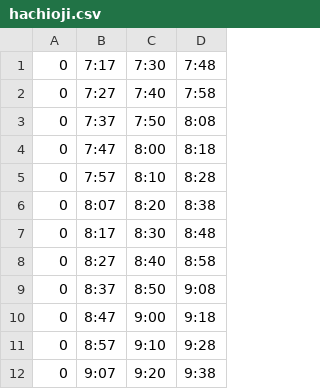
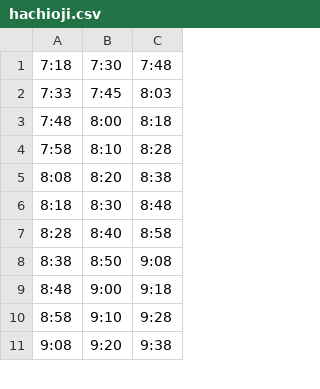
Before and after one commit to akin0ri/tut_bus_bot, a CSV file: extraordinary_time_table/2/hachioji.csv, drawn as a sheet; only a part is shown; removed rows and columns are numbered as before the commit, all else as after; the diff covers the shown part only; the diff names each change by its address in the sheet, - before the commit and + after, or states it on an @@ line.

```diff
--- a/extraordinary_time_table/2/hachioji.csv
+++ b/extraordinary_time_table/2/hachioji.csv
-column A, row 1: 0; rows 4-12: all 0
-column B, row 1: 7:17; rows 4-12: 7:47 | 7:57 | 8:07 | 8:17 | 8:27 | 8:37 | 8:47 | 8:57 | 9:07
+column A, row 1: 7:18; rows 3-11: 7:48 | 7:58 | 8:08 | 8:18 | 8:28 | 8:38 | 8:48 | 8:58 | 9:08
-row 2: 0 | 7:27 | 7:40 | 7:58
-row 3: 0 | 7:37 | 7:50 | 8:08
+row 2: 7:33 | 7:45 | 8:03
```
Also changed, not shown: 23 added rows and 23 removed rows elsewhere in this file, app/latest_time_table/dormitory_weekdays.csv, extraordinary_time_table/2/minamino.csv, 4 other files.
